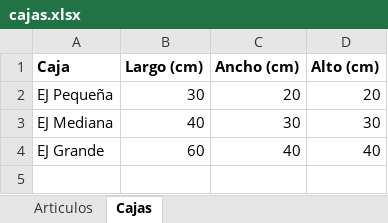
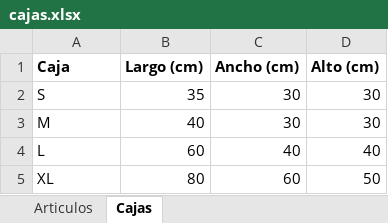
Before and after one commit to Ugariproductos/Prueba-almac-n-python, an Excel workbook: cajas.xlsx, sheet Cajas, drawn as a sheet; values as stored, in another font and other column widths than the file's, no borders; removed rows and columns are numbered as before the commit, all else as after; the diff names each change by its address in the sheet, - before the commit and + after, or states it on an @@ line.

```diff
--- a/cajas.xlsx (sheet Cajas)
+++ b/cajas.xlsx (sheet Cajas)
-row 2: EJ Pequeña | 30 | 20 | 20
+row 2: S | 35 | 30 | 30
-A3 (Caja): EJ Mediana
+A3 (Caja): M
-A4 (Caja): EJ Grande
+A4 (Caja): L
+row 5: XL | 80 | 60 | 50
```
Also changed, not shown: sheet Articulos, 2 other files.
